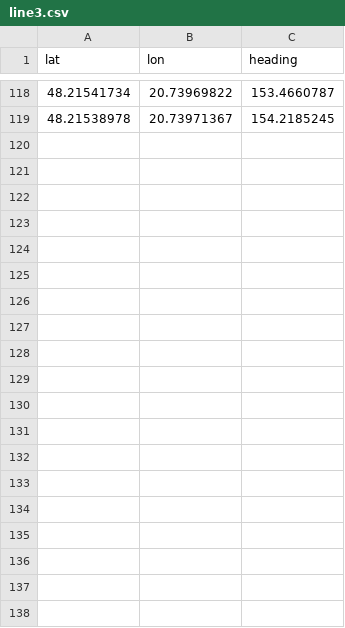
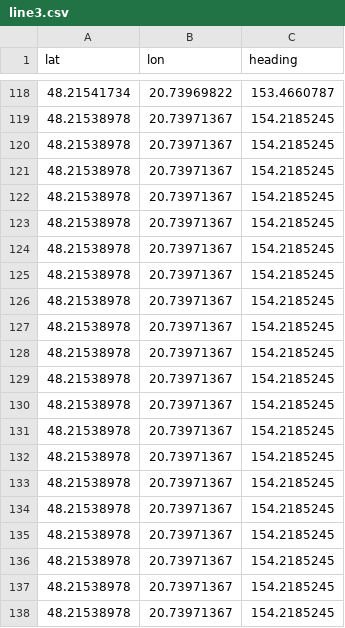
Before and after one commit to mllorand/boat-position-tracker, a CSV file: position_provider/lines/line3.csv, drawn as a sheet; only a part is shown, gaps mark what is left out; the diff covers the shown part only.

```diff
--- a/position_provider/lines/line3.csv
+++ b/position_provider/lines/line3.csv
@@ -119 +119,20 @@ lat,lon,heading
 48.21538978,20.73971367,154.2185245
+48.21538978,20.73971367,154.2185245
+48.21538978,20.73971367,154.2185245
+48.21538978,20.73971367,154.2185245
+48.21538978,20.73971367,154.2185245
+48.21538978,20.73971367,154.2185245
+48.21538978,20.73971367,154.2185245
+48.21538978,20.73971367,154.2185245
+48.21538978,20.73971367,154.2185245
+48.21538978,20.73971367,154.2185245
+48.21538978,20.73971367,154.2185245
+48.21538978,20.73971367,154.2185245
+48.21538978,20.73971367,154.2185245
+48.21538978,20.73971367,154.2185245
+48.21538978,20.73971367,154.2185245
+48.21538978,20.73971367,154.2185245
+48.21538978,20.73971367,154.2185245
+48.21538978,20.73971367,154.2185245
+48.21538978,20.73971367,154.2185245
+48.21538978,20.73971367,154.2185245
```
Also changed, not shown: 41 added rows elsewhere in this file, position_provider/lines/line2.csv, 5 other files.
